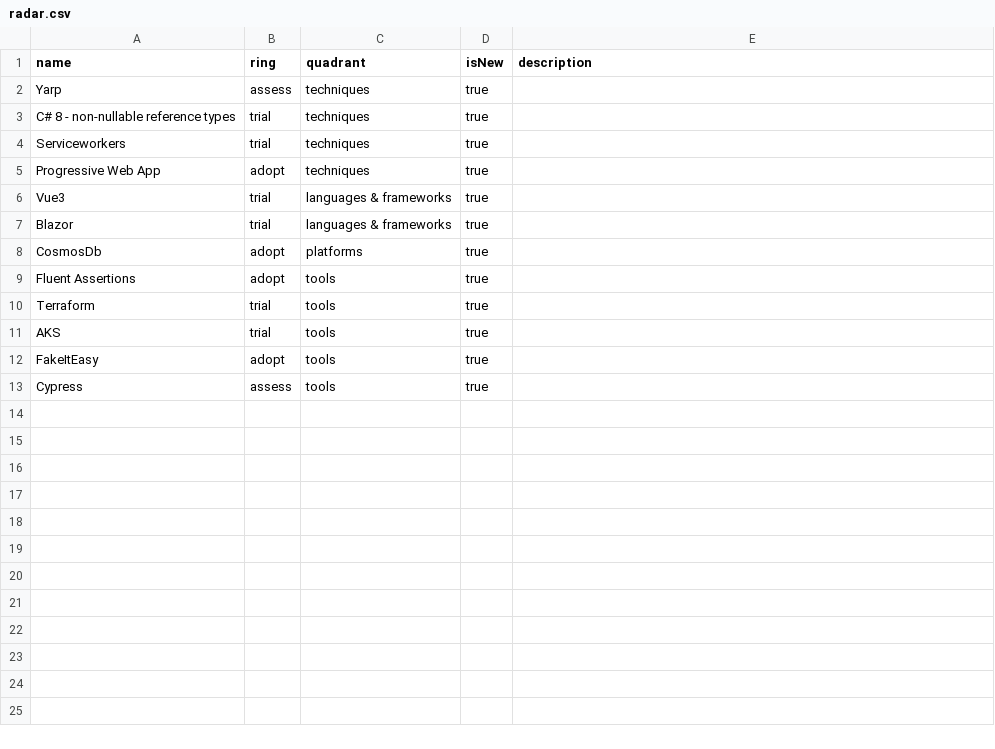
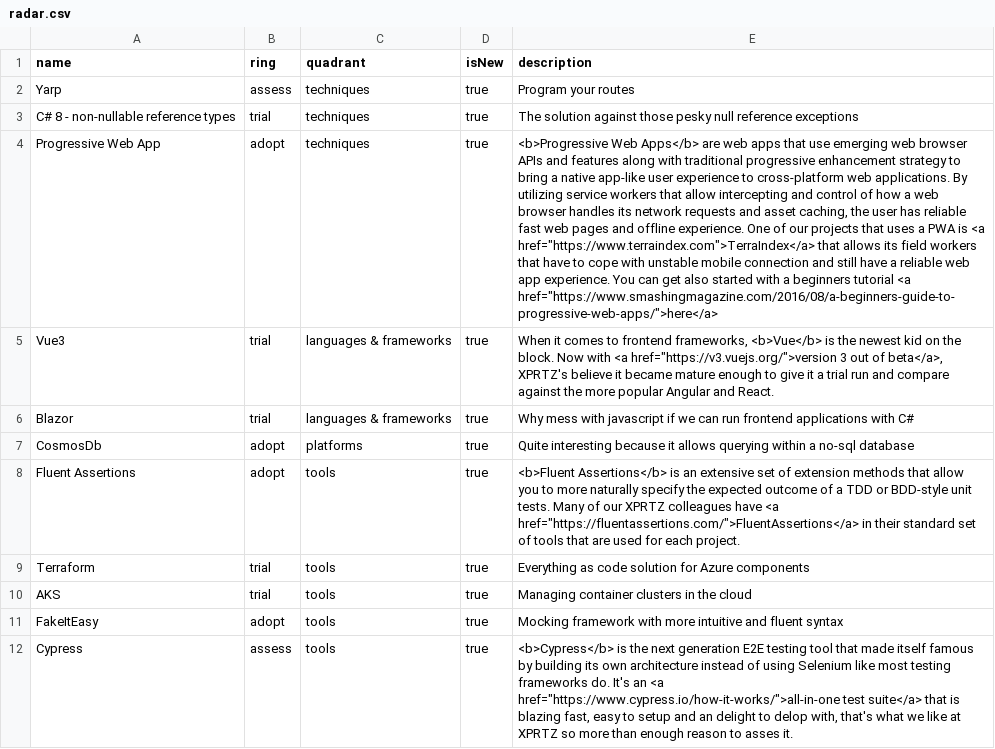
Before and after one commit to XPRTZ/radar, a CSV file: radar.csv, drawn as a sheet; removed rows and columns are numbered as before the commit, all else as after; the diff names each change by its address in the sheet, - before the commit and + after, or states it on an @@ line.

Commit message:
Added descriptions for several topics

```diff
--- a/radar.csv
+++ b/radar.csv
-E2 (description): (empty)
+E2 (description): Program your routes
-E3 (description): (empty)
+E3 (description): The solution against those pesky null reference exceptions
-row 4: Serviceworkers | trial | techniques | true
-E4 (description): (empty)
+E4 (description): <b>Progressive Web Apps</b> are web apps that use emerging web browser APIs and features along with traditional progressive enhancement strategy to bring a native app-like user experience to cross-platform web applications. By utilizing service workers that allow intercepting and control of how a web browser handles its network requests and asset caching, the user has reliable fast web pages and offline experience. One of our projects that uses a PWA is <a href="https://www.terraindex.com">TerraIndex</a> that allows its field workers that have to cope with unstable mobile connection and still have a reliable web app experience. You can get also started with a beginners tutorial <a href="https://www.smashingmagazine.com/2016/08/a-beginners-guide-to-progressive-web-apps/">here</a>
-E5 (description): (empty)
+E5 (description): When it comes to frontend frameworks, <b>Vue</b> is the newest kid on the block. Now with <a href="https://v3.vuejs.org/">version 3 out of beta</a>, XPRTZ's believe it became mature enough to give it a trial run and compare against the more popular Angular and React.
-E6 (description): (empty)
+E6 (description): Why mess with javascript if we can run frontend applications with C#
-E7 (description): (empty)
+E7 (description): Quite interesting because it allows querying within a no-sql database
-E8 (description): (empty)
+E8 (description): <b>Fluent Assertions</b> is an extensive set of extension methods that allow you to more naturally specify the expected outcome of a TDD or BDD-style unit tests. Many of our XPRTZ colleagues have <a href="https://fluentassertions.com/">FluentAssertions</a> in their standard set of tools that are used for each project.
-E9 (description): (empty)
+E9 (description): Everything as code solution for Azure components
-E10 (description): (empty)
+E10 (description): Managing container clusters in the cloud
-E11 (description): (empty)
+E11 (description): Mocking framework with more intuitive and fluent syntax
-E12 (description): (empty)
+E12 (description): <b>Cypress</b> is the next generation E2E testing tool that made itself famous by building its own architecture instead of using Selenium like most testing frameworks do. It's an <a href="https://www.cypress.io/how-it-works/">all-in-one test suite</a> that is blazing fast, easy to setup and an delight to delop with, that's what we like at XPRTZ so more than enough reason to asses it.
```
Also changed, not shown: 1 other file.
